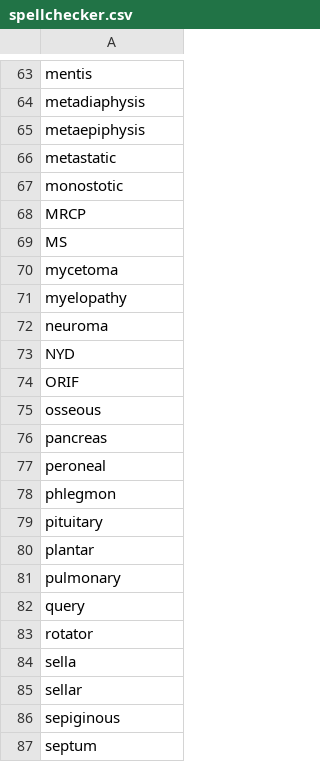
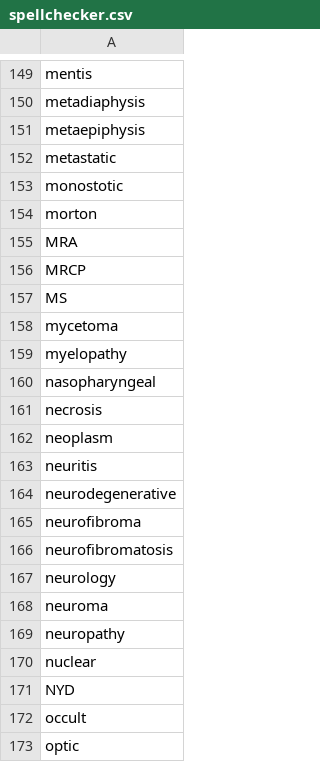
Before and after one commit to UBC-CIC/vch-mri, a CSV file: csv/spellchecker.csv, drawn as a sheet; only a part is shown, gaps mark what is left out; the shorter side is filled out with more unchanged rows; the diff covers the shown part only; the diff names each change by its address in the sheet, - before the commit and + after, or states it on an @@ line.

```diff
--- a/csv/spellchecker.csv
+++ b/csv/spellchecker.csv
+row 154: morton
+row 155: MRA
+row 160: nasopharyngeal
+row 161: necrosis
+row 162: neoplasm
+row 163: neuritis
+row 164: neurodegenerative
+row 165: neurofibroma
+row 166: neurofibromatosis
+row 167: neurology
+row 169: neuropathy
+row 170: nuclear
+row 172: occult
+row 173: optic
```
Also changed, not shown: 160 added rows and 4 edited cells elsewhere in this file, csv/wordweights.csv, 22 other files.
